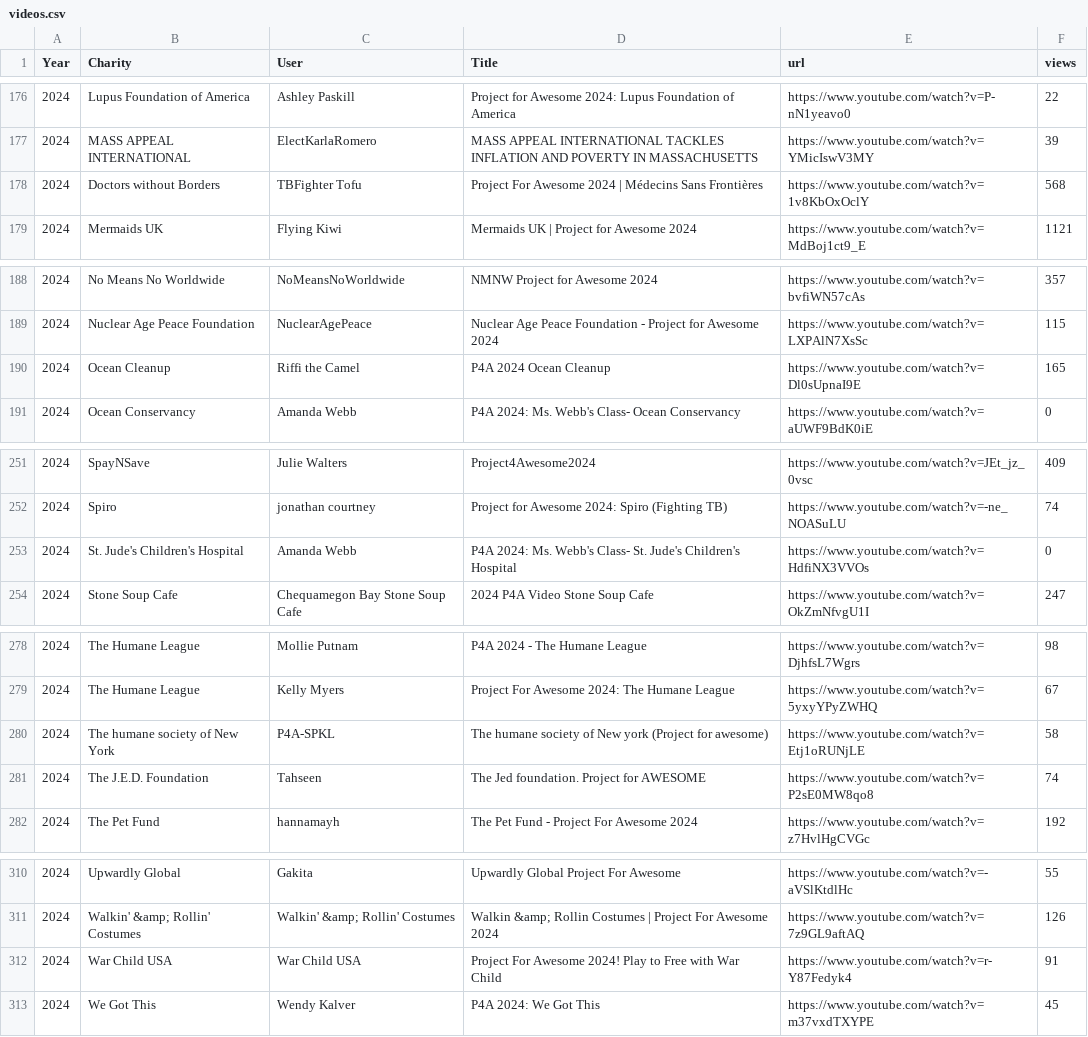
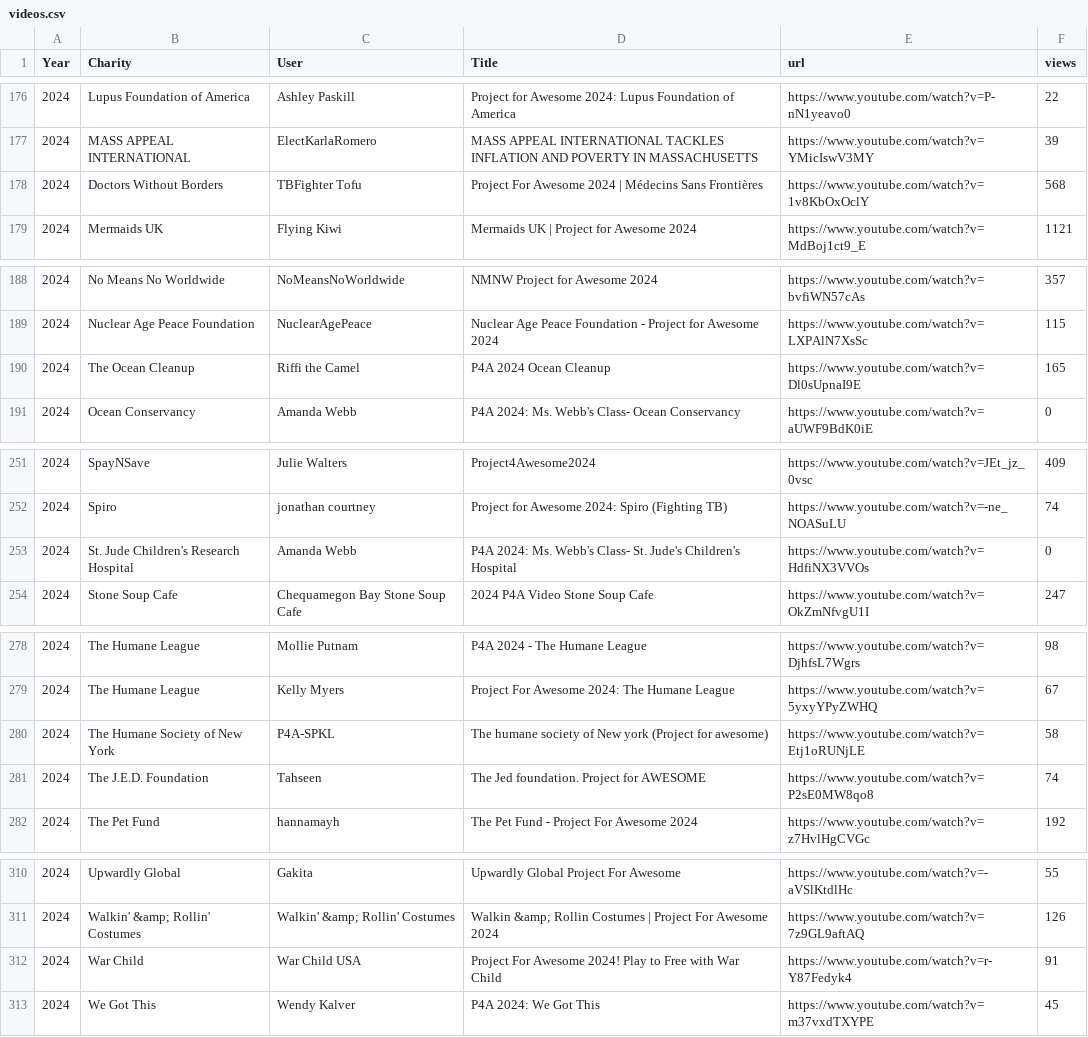
Before and after one commit to TBFighterTofu/tbfightertofu.github.io, a CSV file: p4a/data/videos.csv, drawn as a sheet; only a part is shown, gaps mark what is left out; the diff covers the shown part only.

```diff
--- a/p4a/data/videos.csv
+++ b/p4a/data/videos.csv
@@ -177,3 +177,3 @@ Year,Charity,User,Title,url,views
 2024,MASS APPEAL INTERNATIONAL,ElectKarlaRomero,MASS APPEAL INTERNATIONAL TACKLES INFLATION AND POVERTY IN MASSACHUSETTS,https://www.youtube.com/watch?v=YMicIswV3MY,39
-2024,Doctors without Borders,TBFighter Tofu,Project For Awesome 2024 | Médecins Sans Frontières,https://www.youtube.com/watch?v=1v8KbOxOclY,568
+2024,Doctors Without Borders,TBFighter Tofu,Project For Awesome 2024 | Médecins Sans Frontières,https://www.youtube.com/watch?v=1v8KbOxOclY,568
 2024,Mermaids UK,Flying Kiwi,Mermaids UK | Project for Awesome 2024,https://www.youtube.com/watch?v=MdBoj1ct9_E,1121
@@ -189,3 +189,3 @@ Year,Charity,User,Title,url,views
 2024,Nuclear Age Peace Foundation,NuclearAgePeace,Nuclear Age Peace Foundation - Project for Awesome 2024,https://www.youtube.com/watch?v=LXPAlN7XsSc,115
-2024,Ocean Cleanup,Riffi the Camel,P4A 2024 Ocean Cleanup,https://www.youtube.com/watch?v=Dl0sUpnaI9E,165
+2024,The Ocean Cleanup,Riffi the Camel,P4A 2024 Ocean Cleanup,https://www.youtube.com/watch?v=Dl0sUpnaI9E,165
 2024,Ocean Conservancy,Amanda Webb,P4A 2024: Ms. Webb's Class- Ocean Conservancy,https://www.youtube.com/watch?v=aUWF9BdK0iE,0
@@ -252,3 +252,3 @@ Year,Charity,User,Title,url,views
 2024,Spiro,jonathan courtney,Project for Awesome 2024: Spiro (Fighting TB),https://www.youtube.com/watch?v=-ne_NOASuLU,74
-2024,St. Jude's Children's Hospital,Amanda Webb,P4A 2024: Ms. Webb's Class- St. Jude's Children's Hospital,https://www.youtube.com/watch?v=HdfiNX3VVOs,0
+2024,St. Jude Children's Research Hospital,Amanda Webb,P4A 2024: Ms. Webb's Class- St. Jude's Children's Hospital,https://www.youtube.com/watch?v=HdfiNX3VVOs,0
 2024,Stone Soup Cafe,Chequamegon Bay Stone Soup Cafe,2024 P4A Video Stone Soup Cafe,https://www.youtube.com/watch?v=OkZmNfvgU1I,247
@@ -279,3 +279,3 @@ Year,Charity,User,Title,url,views
 2024,The Humane League,Kelly Myers,Project For Awesome 2024: The Humane League,https://www.youtube.com/watch?v=5yxyYPyZWHQ,67
-2024,The humane society of New York,P4A-SPKL,The humane society of New york (Project for awesome),https://www.youtube.com/watch?v=Etj1oRUNjLE,58
+2024,The Humane Society of New York,P4A-SPKL,The humane society of New york (Project for awesome),https://www.youtube.com/watch?v=Etj1oRUNjLE,58
 2024,The J.E.D. Foundation,Tahseen,The Jed foundation. Project for AWESOME,https://www.youtube.com/watch?v=P2sE0MW8qo8,74
@@ -311,3 +311,3 @@ Year,Charity,User,Title,url,views
 2024,Walkin' &amp; Rollin' Costumes,Walkin' &amp; Rollin' Costumes,Walkin &amp; Rollin Costumes | Project For Awesome 2024,https://www.youtube.com/watch?v=7z9GL9aftAQ,126
-2024,War Child USA,War Child USA,Project For Awesome 2024! Play to Free with War Child,https://www.youtube.com/watch?v=r-Y87Fedyk4,91
+2024,War Child,War Child USA,Project For Awesome 2024! Play to Free with War Child,https://www.youtube.com/watch?v=r-Y87Fedyk4,91
 2024,We Got This,Wendy Kalver,P4A 2024: We Got This,https://www.youtube.com/watch?v=m37vxdTXYPE,45
```
Also changed, not shown: 36 edited cells elsewhere in this file, p4a/data/charities_converted.csv, 4 other files.
